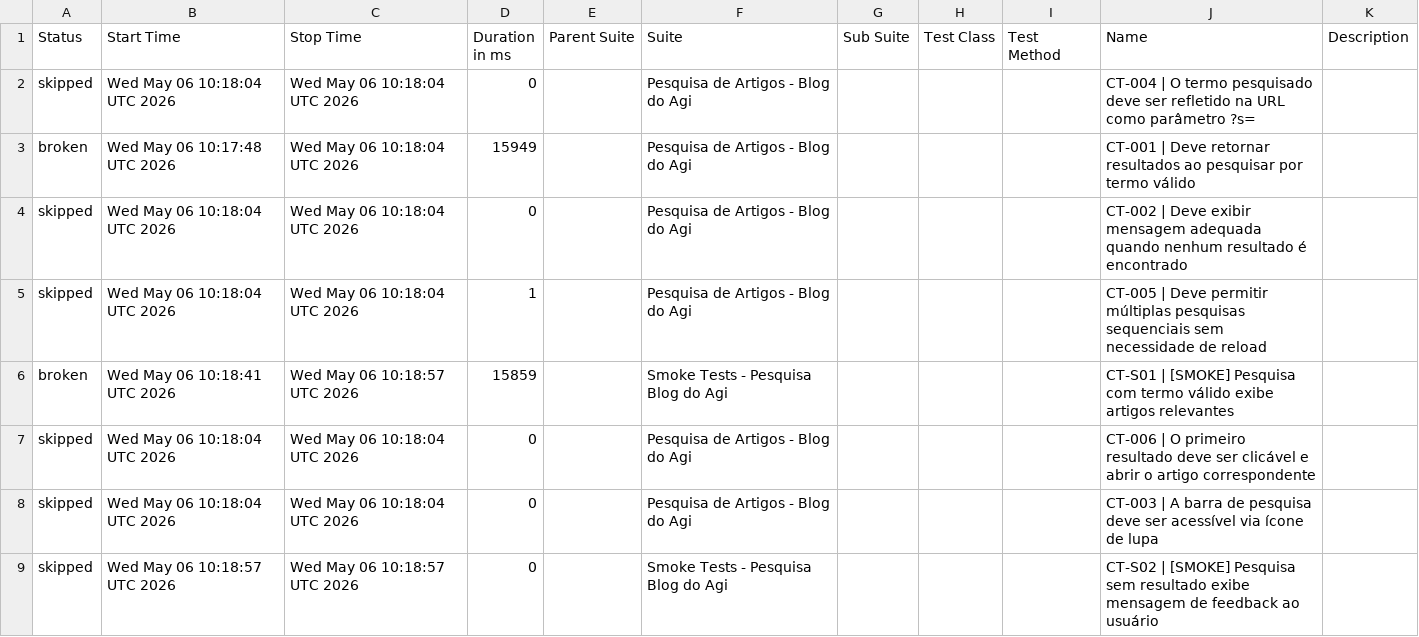
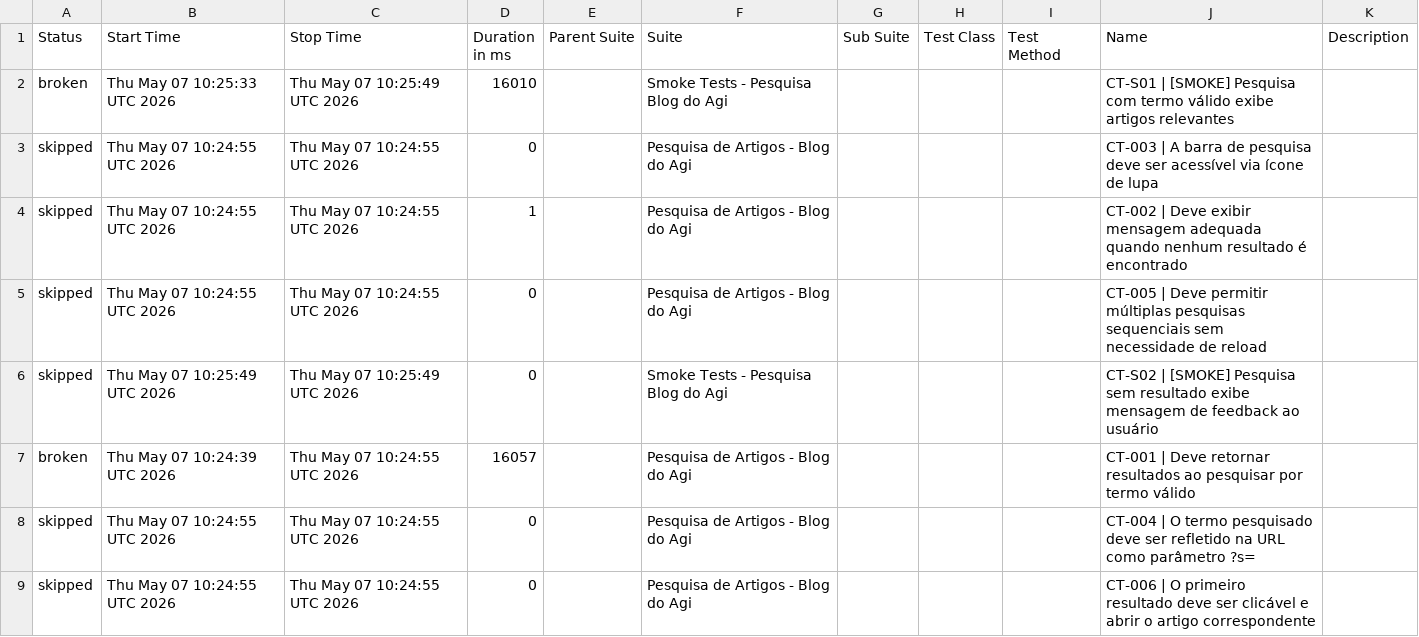
Before and after one commit to FranciscoGeorgeR/blogdoagi-cypress-tests, a CSV file: data/suites.csv, drawn as a sheet.

```diff
--- a/data/suites.csv
+++ b/data/suites.csv
@@ -1,9 +1,9 @@
 "Status","Start Time","Stop Time","Duration in ms","Parent Suite","Suite","Sub Suite","Test Class","Test Method","Name","Description"
-"skipped","Wed May 06 10:18:04 UTC 2026","Wed May 06 10:18:04 UTC 2026","0","","Pesquisa de Artigos - Blog do Agi","","","","CT-004 | O termo pesquisado deve ser refletido na URL como parâmetro ?s=",""
-"broken","Wed May 06 10:17:48 UTC 2026","Wed May 06 10:18:04 UTC 2026","15949","","Pesquisa de Artigos - Blog do Agi","","","","CT-001 | Deve retornar resultados ao pesquisar por termo válido",""
-"skipped","Wed May 06 10:18:04 UTC 2026","Wed May 06 10:18:04 UTC 2026","0","","Pesquisa de Artigos - Blog do Agi","","","","CT-002 | Deve exibir mensagem adequada quando nenhum resultado é encontrado",""
-"skipped","Wed May 06 10:18:04 UTC 2026","Wed May 06 10:18:04 UTC 2026","1","","Pesquisa de Artigos - Blog do Agi","","","","CT-005 | Deve permitir múltiplas pesquisas sequenciais sem necessidade de reload",""
-"broken","Wed May 06 10:18:41 UTC 2026","Wed May 06 10:18:57 UTC 2026","15859","","Smoke Tests - Pesquisa Blog do Agi","","","","CT-S01 | [SMOKE] Pesquisa com termo válido exibe artigos relevantes",""
-"skipped","Wed May 06 10:18:04 UTC 2026","Wed May 06 10:18:04 UTC 2026","0","","Pesquisa de Artigos - Blog do Agi","","","","CT-006 | O primeiro resultado deve ser clicável e abrir o artigo correspondente",""
-"skipped","Wed May 06 10:18:04 UTC 2026","Wed May 06 10:18:04 UTC 2026","0","","Pesquisa de Artigos - Blog do Agi","","","","CT-003 | A barra de pesquisa deve ser acessível via ícone de lupa",""
-"skipped","Wed May 06 10:18:57 UTC 2026","Wed May 06 10:18:57 UTC 2026","0","","Smoke Tests - Pesquisa Blog do Agi","","","","CT-S02 | [SMOKE] Pesquisa sem resultado exibe mensagem de feedback ao usuário",""
+"broken","Thu May 07 10:25:33 UTC 2026","Thu May 07 10:25:49 UTC 2026","16010","","Smoke Tests - Pesquisa Blog do Agi","","","","CT-S01 | [SMOKE] Pesquisa com termo válido exibe artigos relevantes",""
+"skipped","Thu May 07 10:24:55 UTC 2026","Thu May 07 10:24:55 UTC 2026","0","","Pesquisa de Artigos - Blog do Agi","","","","CT-003 | A barra de pesquisa deve ser acessível via ícone de lupa",""
+"skipped","Thu May 07 10:24:55 UTC 2026","Thu May 07 10:24:55 UTC 2026","1","","Pesquisa de Artigos - Blog do Agi","","","","CT-002 | Deve exibir mensagem adequada quando nenhum resultado é encontrado",""
+"skipped","Thu May 07 10:24:55 UTC 2026","Thu May 07 10:24:55 UTC 2026","0","","Pesquisa de Artigos - Blog do Agi","","","","CT-005 | Deve permitir múltiplas pesquisas sequenciais sem necessidade de reload",""
+"skipped","Thu May 07 10:25:49 UTC 2026","Thu May 07 10:25:49 UTC 2026","0","","Smoke Tests - Pesquisa Blog do Agi","","","","CT-S02 | [SMOKE] Pesquisa sem resultado exibe mensagem de feedback ao usuário",""
+"broken","Thu May 07 10:24:39 UTC 2026","Thu May 07 10:24:55 UTC 2026","16057","","Pesquisa de Artigos - Blog do Agi","","","","CT-001 | Deve retornar resultados ao pesquisar por termo válido",""
+"skipped","Thu May 07 10:24:55 UTC 2026","Thu May 07 10:24:55 UTC 2026","0","","Pesquisa de Artigos - Blog do Agi","","","","CT-004 | O termo pesquisado deve ser refletido na URL como parâmetro ?s=",""
+"skipped","Thu May 07 10:24:55 UTC 2026","Thu May 07 10:24:55 UTC 2026","0","","Pesquisa de Artigos - Blog do Agi","","","","CT-006 | O primeiro resultado deve ser clicável e abrir o artigo correspondente",""
```
Also changed, not shown: 55 other files.
